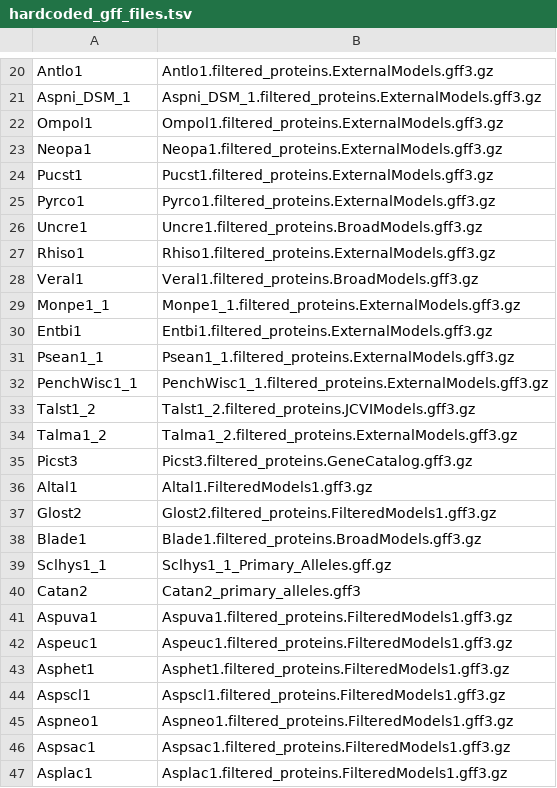
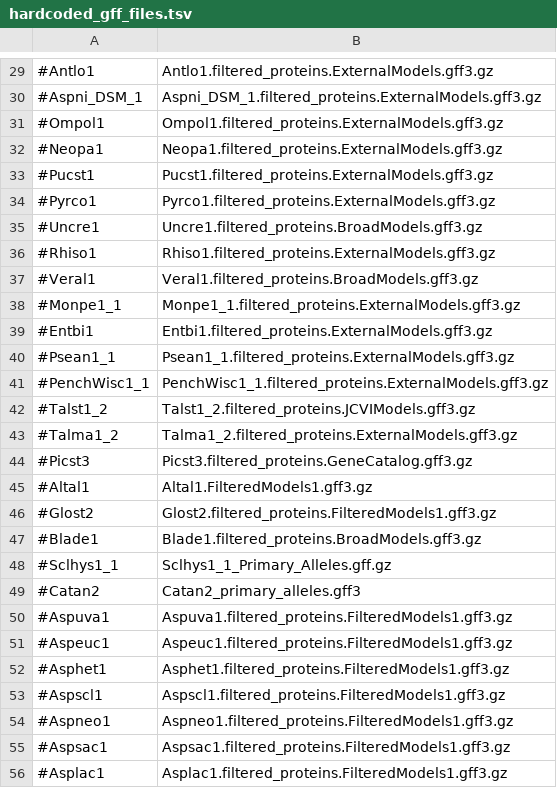
Before and after one commit to WesterdijkInstitute/MycoCosm_genome_downloader, a TSV file: hardcoded_gff_files.tsv, drawn as a sheet; only a part is shown, gaps mark what is left out; addresses are those after the commit; the diff covers the shown part only; the diff names each change by its address in the sheet, - before the commit and + after, or states it on an @@ line.

```diff
--- a/hardcoded_gff_files.tsv
+++ b/hardcoded_gff_files.tsv
-A29: Antlo1
+A29: #Antlo1
-A30: Aspni_DSM_1
+A30: #Aspni_DSM_1
-A31: Ompol1
+A31: #Ompol1
-A32: Neopa1
+A32: #Neopa1
-A33: Pucst1
+A33: #Pucst1
-A34: Pyrco1
+A34: #Pyrco1
-A35: Uncre1
+A35: #Uncre1
-A36: Rhiso1
+A36: #Rhiso1
-A37: Veral1
+A37: #Veral1
-A38: Monpe1_1
+A38: #Monpe1_1
-A39: Entbi1
+A39: #Entbi1
-A40: Psean1_1
+A40: #Psean1_1
-A41: PenchWisc1_1
+A41: #PenchWisc1_1
-A42: Talst1_2
+A42: #Talst1_2
-A43: Talma1_2
+A43: #Talma1_2
-A44: Picst3
+A44: #Picst3
-A45: Altal1
+A45: #Altal1
-A46: Glost2
+A46: #Glost2
-A47: Blade1
+A47: #Blade1
-A48: Sclhys1_1
+A48: #Sclhys1_1
-A49: Catan2
+A49: #Catan2
-A50: Aspuva1
+A50: #Aspuva1
-A51: Aspeuc1
+A51: #Aspeuc1
-A52: Asphet1
+A52: #Asphet1
-A53: Aspscl1
+A53: #Aspscl1
-A54: Aspneo1
+A54: #Aspneo1
-A55: Aspsac1
+A55: #Aspsac1
-A56: Asplac1
+A56: #Asplac1
```
Also changed, not shown: 9 added rows and 23 edited cells elsewhere in this file, 2 other files.
